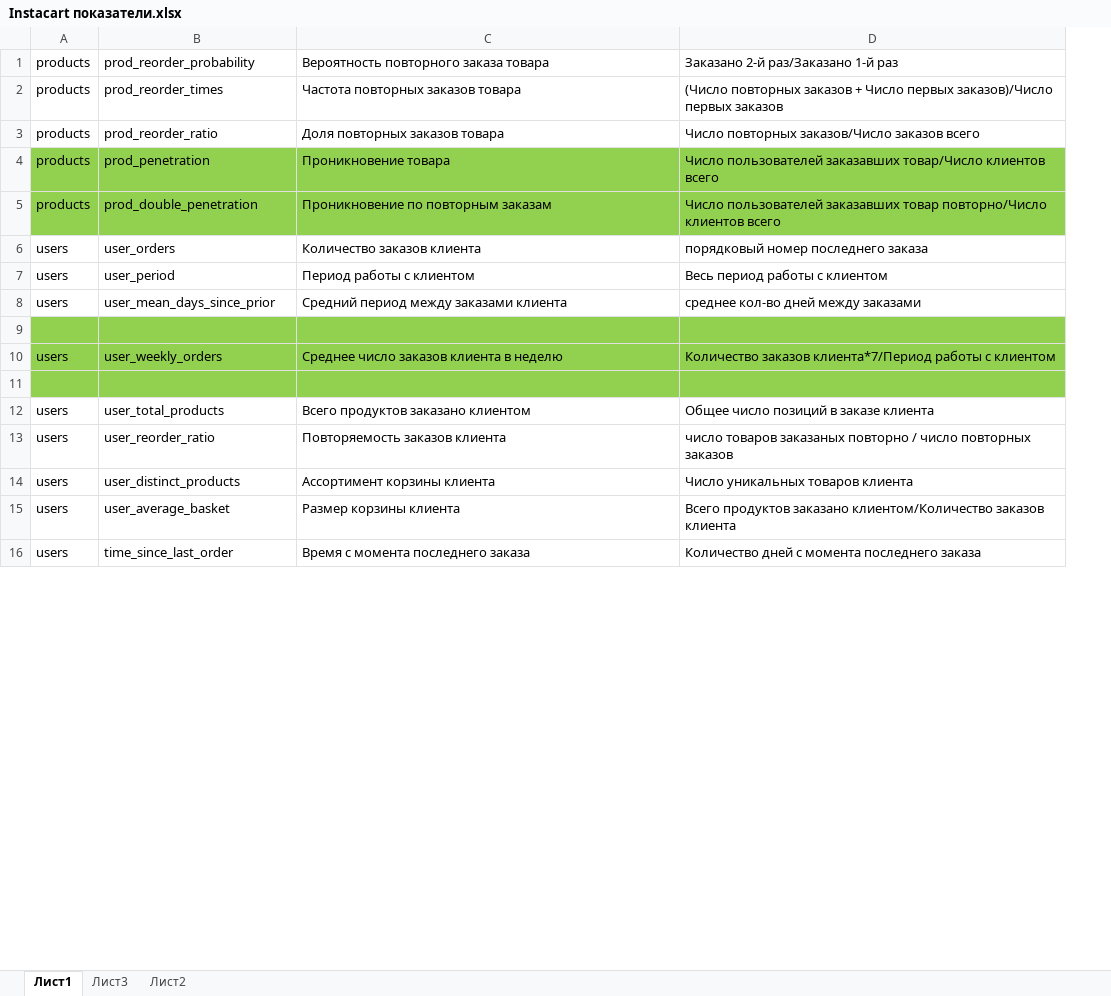
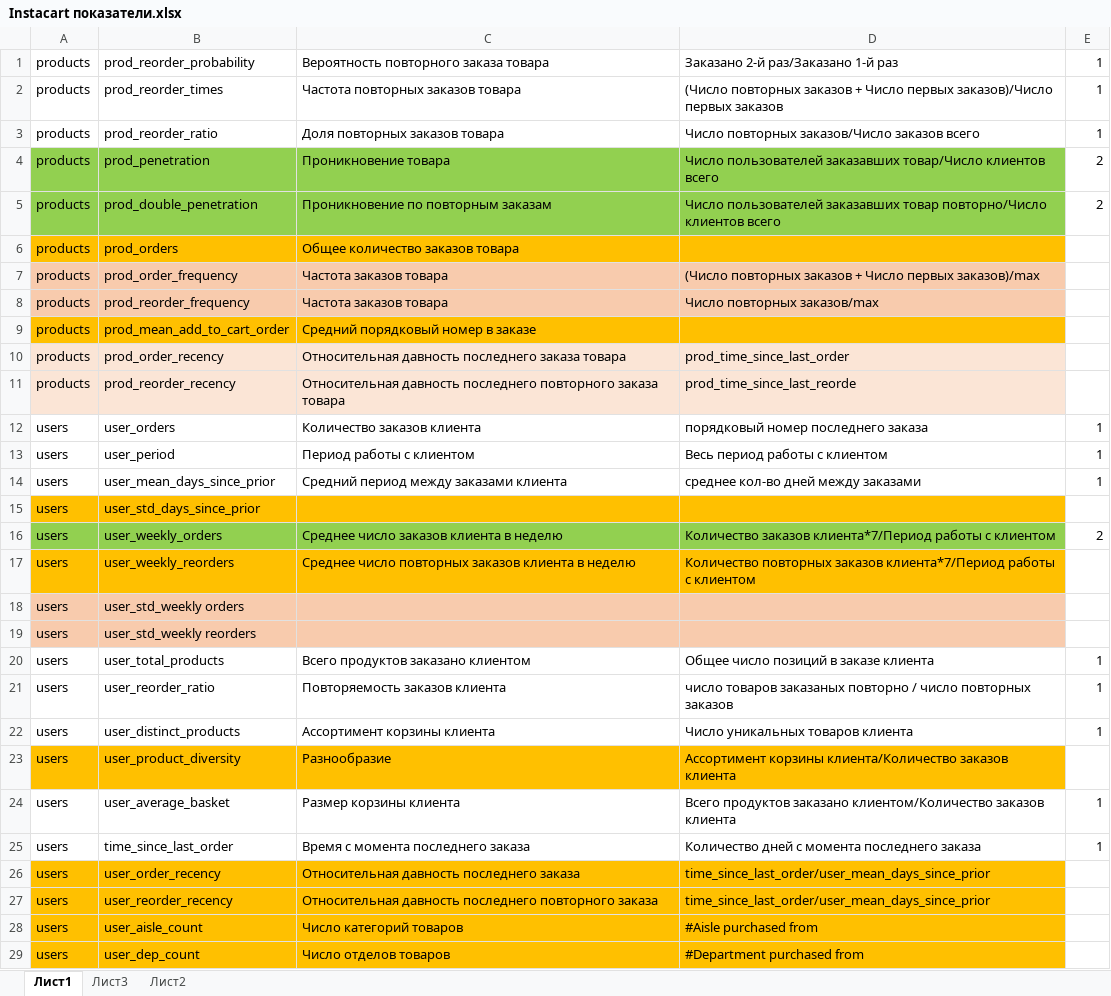
Before and after one commit to serzzh/kaggleInstacart, an Excel workbook: reading/Instacart показатели.xlsx, sheet Лист1, drawn as a sheet; only a part is shown; values as stored, in another font and other column widths than the file's, no borders; addresses are those after the commit; the diff covers the shown part only; the diff names each change by its address in the sheet, - before the commit and + after, or states it on an @@ line.

```diff
--- a/reading/Instacart показатели.xlsx (sheet Лист1)
+++ b/reading/Instacart показатели.xlsx (sheet Лист1)
+column E, rows 1-5: 1 | 1 | 1 | 2 | 2; rows 12-16: 1 | 1 | 1 |  | 2; rows 20-22: all 1; rows 24-25: 1 | 1
+row 6: products | prod_orders | Общее количество заказов товара
+row 7: products | prod_order_frequency | Частота заказов товара | (Число повторных заказов + Число первых заказов)/max
+row 8: products | prod_reorder_frequency | Частота заказов товара | Число повторных заказов/max
+row 9: products | prod_mean_add_to_cart_order | Средний порядковый номер в заказе
+row 10: products | prod_order_recency | Относительная давность последнего заказа товара | prod_time_since_last_order
+row 11: products | prod_reorder_recency | Относительная давность последнего повторного заказа товара | prod_time_since_last_reorde
-row 15: (empty)
+row 15: users | user_std_days_since_prior
-A15:D15 fill: #92D050
+A15:D15 fill: #FFC000
-row 17: (empty)
+row 17: users | user_weekly_reorders | Среднее число повторных заказов клиента в неделю | Количество повторных заказов клиента*7/Период работы с клиентом
-A17:D17 fill: #92D050
+A17:D17 fill: #FFC000
+row 18: users | user_std_weekly orders
+row 19: users | user_std_weekly reorders
+row 23: users | user_product_diversity | Разнообразие | Ассортимент корзины клиента/Количество заказов клиента
+row 26: users | user_order_recency | Относительная давность последнего заказа | time_since_last_order/user_mean_days_since_prior
+row 27: users | user_reorder_recency | Относительная давность последнего повторного заказа | time_since_last_order/user_mean_days_since_prior
+row 28: users | user_aisle_count | Число категорий товаров | #Aisle purchased from
+row 29: users | user_dep_count | Число отделов товаров | #Department purchased from
```
Also changed, not shown: 15 added rows and 1 edited cell elsewhere in this sheet, 3 other files.
